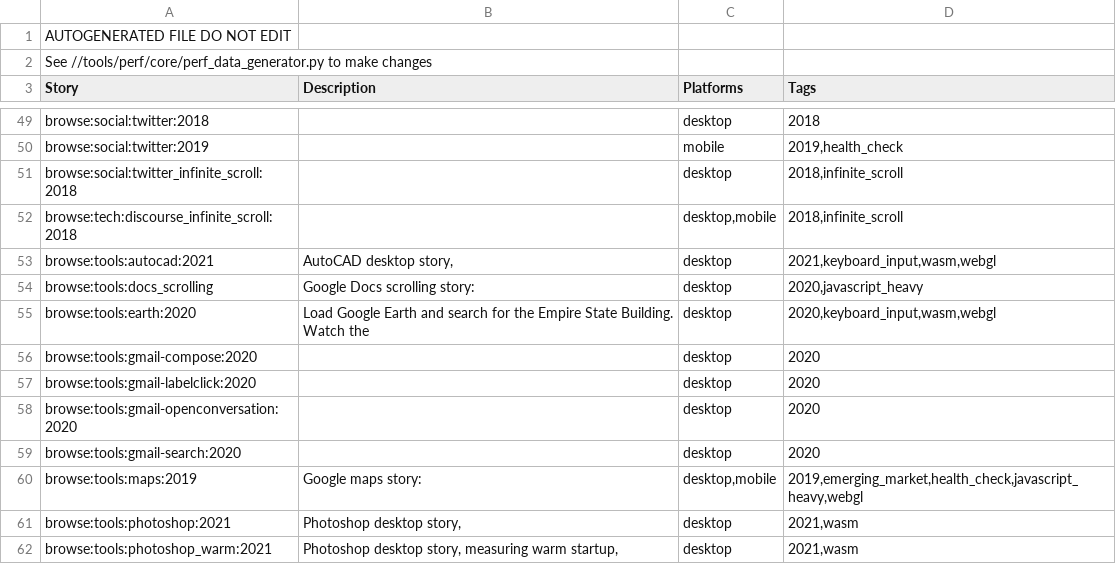
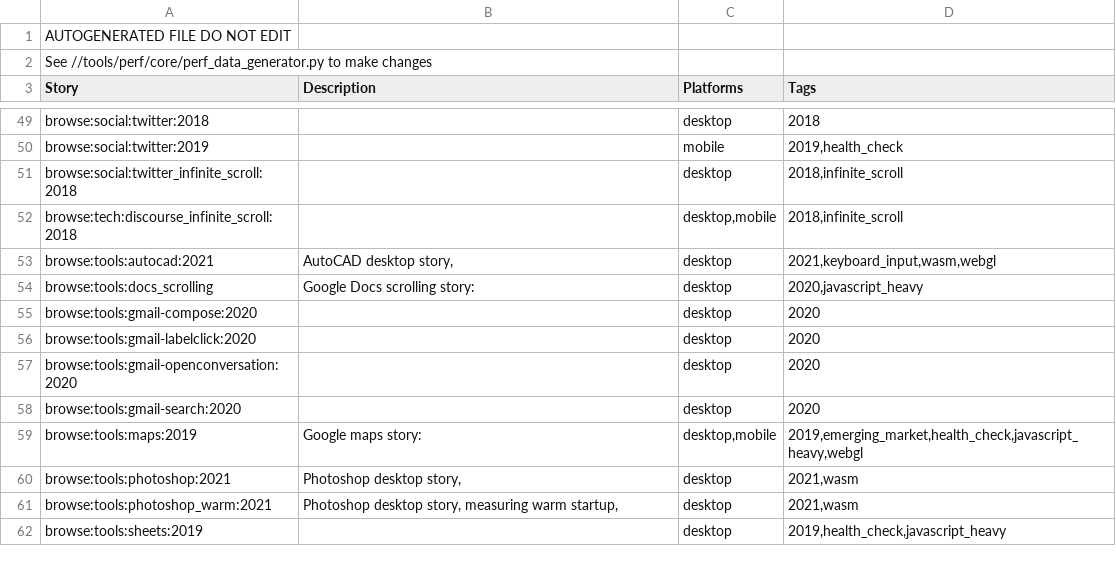
Before and after one commit to chromium-full-mirror/chromium_src_tools_perf, a CSV file: system_health_stories.csv, drawn as a sheet; only a part is shown, gaps mark what is left out; the shorter side is filled out with more unchanged rows.

Commit message:
[telemetry] Delete earth:2020 browsing story
The browsing story of Google earth was not valuable for us anymore.

Change-Id: Ibf31028d9dce40778208de3be041c383faa52659
Reviewed-on: https://chromium-review.googlesource.com/c/chromium/src/+/3660267
Reviewed-by: John Chen <johnchen@chromium.org>
Commit-Queue: Andreas Haas <ahaas@chromium.org>
Cr-Commit-Position: refs/heads/main@{#1008432}
NOKEYCHECK=True
GitOrigin-RevId: 47478e6873857970d5a6407a559aceedee59d941

```diff
--- a/system_health_stories.csv
+++ b/system_health_stories.csv
@@ -54,3 +54,2 @@ browse:tools:autocad:2021,"AutoCAD desktop story,",desktop,"2021,keyboard_input,
 browse:tools:docs_scrolling,Google Docs scrolling story:,desktop,"2020,javascript_heavy"
-browse:tools:earth:2020,Load Google Earth and search for the Empire State Building. Watch the,desktop,"2020,keyboard_input,wasm,webgl"
 browse:tools:gmail-compose:2020,,desktop,2020
```
Also changed, not shown: 18 other files.
